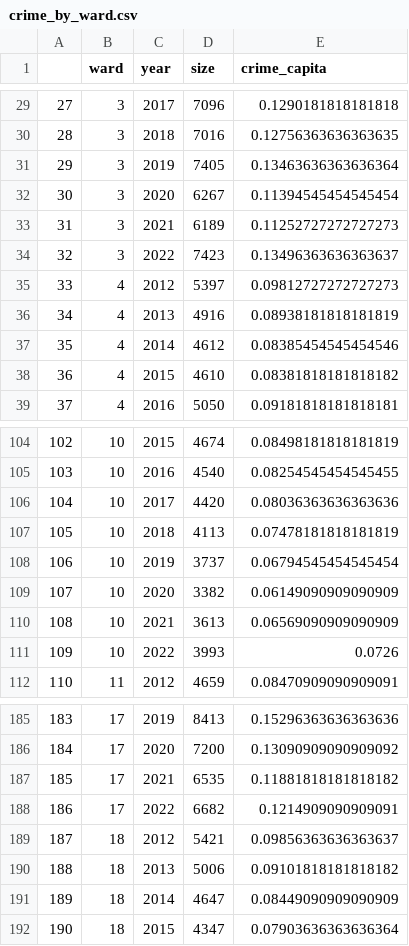
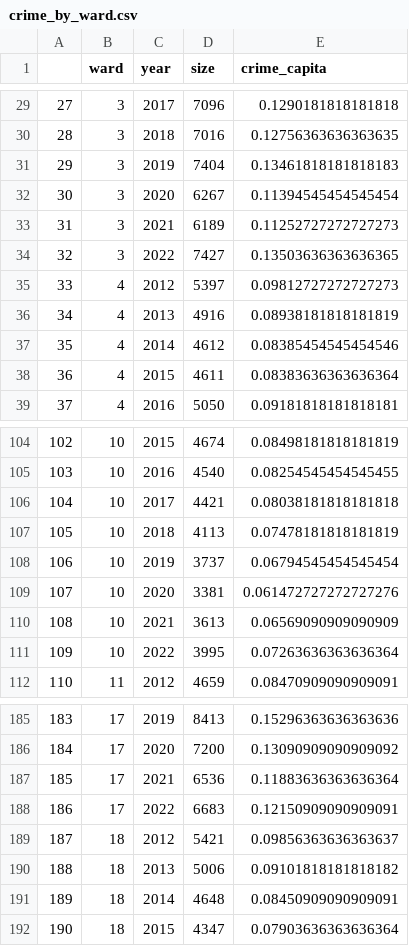
Before and after one commit to baueramari/PanicAtTheSchool, a CSV file: CAPP_project/data_wrangling/cleaned_data/crime_by_ward.csv, drawn as a sheet; only a part is shown, gaps mark what is left out; the diff covers the shown part only.

```diff
--- a/CAPP_project/data_wrangling/cleaned_data/crime_by_ward.csv
+++ b/CAPP_project/data_wrangling/cleaned_data/crime_by_ward.csv
@@ -30,6 +30,6 @@
 28,3,2018,7016,0.12756363636363635
-29,3,2019,7405,0.13463636363636364
+29,3,2019,7404,0.13461818181818183
 30,3,2020,6267,0.11394545454545454
 31,3,2021,6189,0.11252727272727273
-32,3,2022,7423,0.13496363636363637
+32,3,2022,7427,0.13503636363636365
 33,4,2012,5397,0.09812727272727273
@@ -37,3 +37,3 @@
 35,4,2014,4612,0.08385454545454546
-36,4,2015,4610,0.08381818181818182
+36,4,2015,4611,0.08383636363636364
 37,4,2016,5050,0.09181818181818181
@@ -105,8 +105,8 @@
 103,10,2016,4540,0.08254545454545455
-104,10,2017,4420,0.08036363636363636
+104,10,2017,4421,0.08038181818181818
 105,10,2018,4113,0.07478181818181819
 106,10,2019,3737,0.06794545454545454
-107,10,2020,3382,0.06149090909090909
+107,10,2020,3381,0.061472727272727276
 108,10,2021,3613,0.06569090909090909
-109,10,2022,3993,0.0726
+109,10,2022,3995,0.07263636363636364
 110,11,2012,4659,0.08470909090909091
@@ -186,7 +186,7 @@
 184,17,2020,7200,0.13090909090909092
-185,17,2021,6535,0.11881818181818182
-186,17,2022,6682,0.1214909090909091
+185,17,2021,6536,0.11883636363636364
+186,17,2022,6683,0.12150909090909091
 187,18,2012,5421,0.09856363636363637
 188,18,2013,5006,0.09101818181818182
-189,18,2014,4647,0.08449090909090909
+189,18,2014,4648,0.08450909090909091
 190,18,2015,4347,0.07903636363636364
```
Also changed, not shown: 96 edited cells elsewhere in this file, CAPP_project/data_wrangling/merged_data/attend_id_crime.csv, 2 other files.
